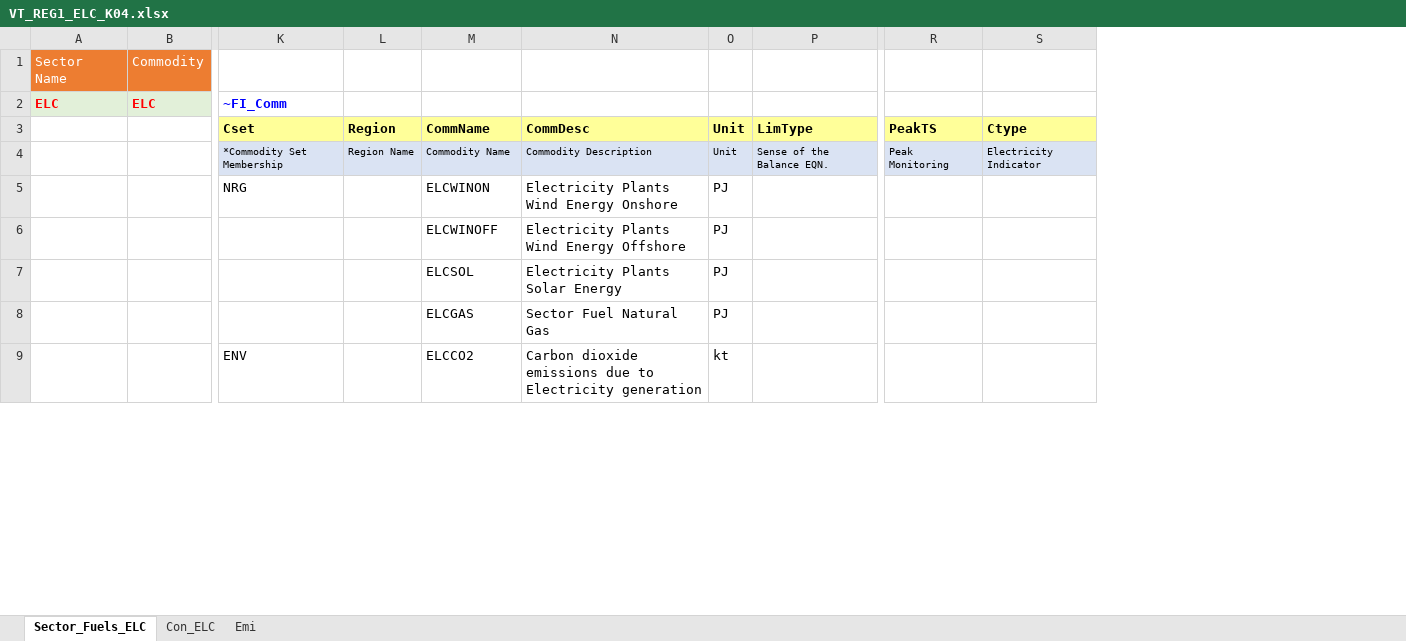
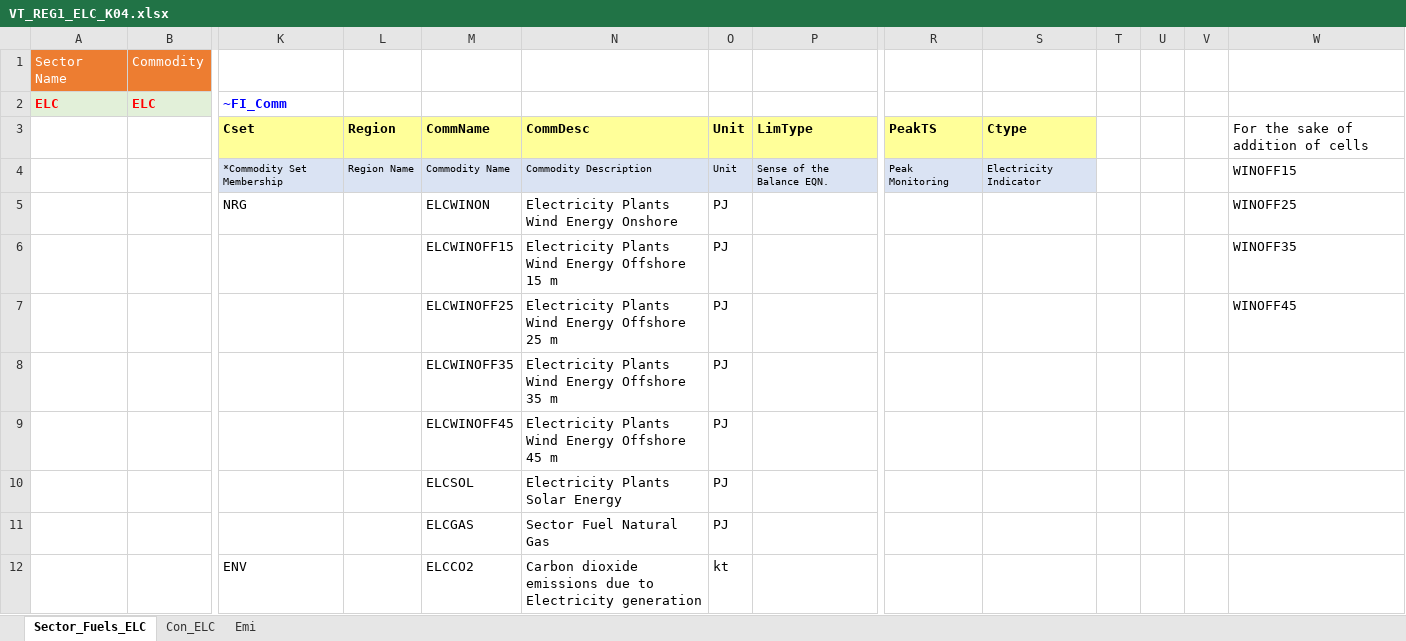
Before and after one commit to Moswalker/KModel4, an Excel workbook: VT_REG1_ELC_K04.xlsx, sheet Sector_Fuels_ELC, drawn as a sheet; only a part is shown, gaps mark what is left out; values as stored, in another font and other column widths than the file's, no borders; charts and pictures not drawn; rows hold the shown columns only; the diff covers the shown part only; the diff names each change by its address in the sheet, - before the commit and + after, or states it on an @@ line.

```diff
--- a/VT_REG1_ELC_K04.xlsx (sheet Sector_Fuels_ELC)
+++ b/VT_REG1_ELC_K04.xlsx (sheet Sector_Fuels_ELC)
+column T, empty
+column U, empty
+column V, empty
+column W, rows 3-6: For the sake of addition of cells | WINOFF15 | WINOFF25 | WINOFF35
-M6: ELCWINOFF
+M6: ELCWINOFF15
-N6: Electricity Plants Wind Energy Offshore
+N6: Electricity Plants Wind Energy Offshore 15 m
+row 7:  |  |  |  | ELCWINOFF25 | Electricity Plants Wind Energy Offshore 25 m | PJ |  |  |  |  |  |  | WINOFF45
+row 8:  |  |  |  | ELCWINOFF35 | Electricity Plants Wind Energy Offshore 35 m | PJ
+row 9:  |  |  |  | ELCWINOFF45 | Electricity Plants Wind Energy Offshore 45 m | PJ
```
Also changed, not shown: 3 added rows, 3 removed rows and 5 edited cells elsewhere in this sheet, sheet Emi, formulas that keep their value, charts or pictures, SubRES_TMPL/SubRES_NewTechs.xlsx, SuppXLS/Scen_ELC_CO2BND.xlsx, 20 other files.
